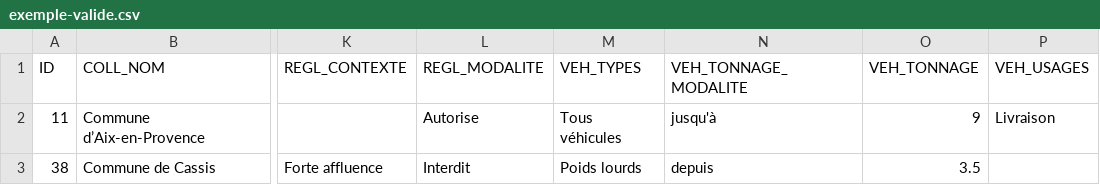
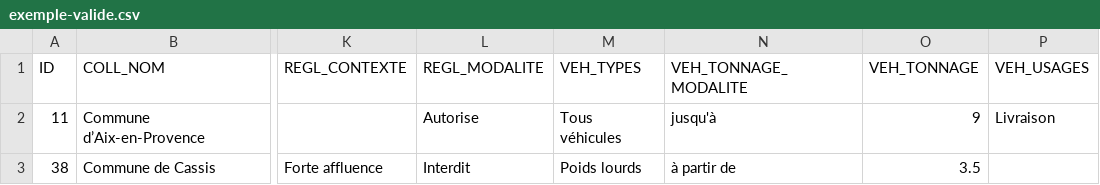
Before and after one commit to CEREMA/schema-arrete-circulation-marchandises, a CSV file: exemple-valide.csv, drawn as a sheet; only a part is shown, gaps mark what is left out; the diff names each change by its address in the sheet, - before the commit and + after, or states it on an @@ line.

Commit message:
fix : jusqu'à dans VEH_TONNAGE_MODALITE et EMPRISE_DESIGNATION plus souple

```diff
--- a/exemple-valide.csv
+++ b/exemple-valide.csv
-N3 (VEH_TONNAGE_MODALITE): depuis
+N3 (VEH_TONNAGE_MODALITE): à partir de
```
Also changed, not shown: 1 other file.
